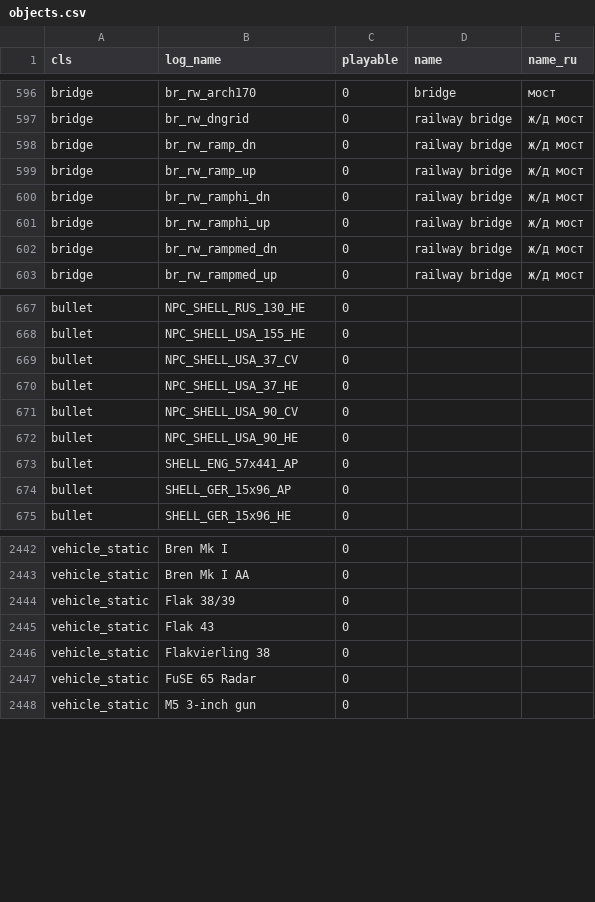
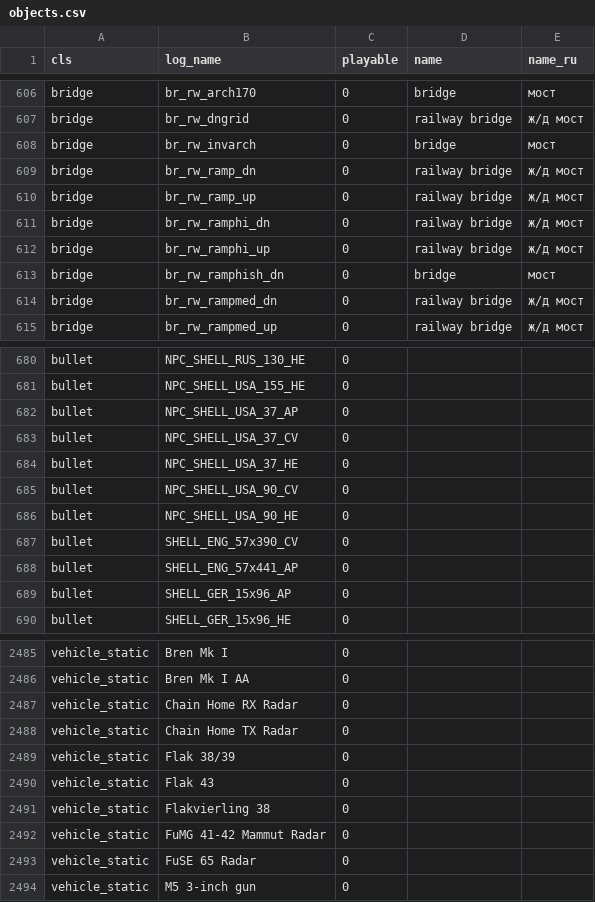
Before and after one commit to vaal-/il2_stats, a CSV file: src/objects.csv, drawn as a sheet; only a part is shown, gaps mark what is left out; the diff covers the shown part only.

```diff
--- a/src/objects.csv
+++ b/src/objects.csv
@@ -597,2 +607,3 @@ bridge,br_rw_arch170,0,bridge,мост
 bridge,br_rw_dngrid,0,railway bridge,ж/д мост
+bridge,br_rw_invarch,0,bridge,мост
 bridge,br_rw_ramp_dn,0,railway bridge,ж/д мост
@@ -601,2 +612,3 @@ bridge,br_rw_ramphi_dn,0,railway bridge,ж/д мост
 bridge,br_rw_ramphi_up,0,railway bridge,ж/д мост
+bridge,br_rw_ramphish_dn,0,bridge,мост
 bridge,br_rw_rampmed_dn,0,railway bridge,ж/д мост
@@ -668,2 +681,3 @@ bullet,NPC_SHELL_RUS_130_HE,0,,
 bullet,NPC_SHELL_USA_155_HE,0,,
+bullet,NPC_SHELL_USA_37_AP,0,,
 bullet,NPC_SHELL_USA_37_CV,0,,
@@ -672,2 +686,3 @@ bullet,NPC_SHELL_USA_90_CV,0,,
 bullet,NPC_SHELL_USA_90_HE,0,,
+bullet,SHELL_ENG_57x390_CV,0,,
 bullet,SHELL_ENG_57x441_AP,0,,
@@ -2443,2 +2486,4 @@ vehicle_static,Bren Mk I,0,,
 vehicle_static,Bren Mk I AA,0,,
+vehicle_static,Chain Home RX Radar,0,,
+vehicle_static,Chain Home TX Radar,0,,
 vehicle_static,Flak 38/39,0,,
@@ -2446,2 +2491,3 @@ vehicle_static,Flak 43,0,,
 vehicle_static,Flakvierling 38,0,,
+vehicle_static,FuMG 41-42 Mammut Radar,0,,
 vehicle_static,FuSE 65 Radar,0,,
```
Also changed, not shown: 39 added rows elsewhere in this file, 1 other file.
